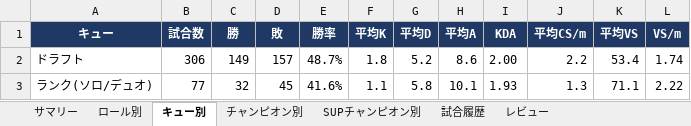
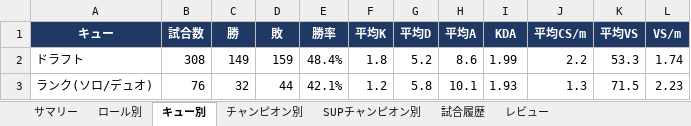
Before and after one commit to kenchi1209-hub/LoL-SUP-Tracker, an Excel workbook: data/excel/lol_report.xlsx, sheet キュー別, drawn as a sheet; values as stored, in another font and other column widths than the file's, no borders; conditional formats not drawn; the diff names each change by its address in the sheet, - before the commit and + after, or states it on an @@ line.

```diff
--- a/data/excel/lol_report.xlsx (sheet キュー別)
+++ b/data/excel/lol_report.xlsx (sheet キュー別)
-B2 (試合数): 306
+B2 (試合数): 308
-D2 (敗): 157
+D2 (敗): 159
-E2 (勝率): 48.7%
+E2 (勝率): 48.4%
-I2 (KDA): 2.00
+I2 (KDA): 1.99
-K2 (平均VS): 53.4
+K2 (平均VS): 53.3
-B3 (試合数): 77
+B3 (試合数): 76
-D3 (敗): 45
+D3 (敗): 44
-E3 (勝率): 41.6%
+E3 (勝率): 42.1%
-F3 (平均K): 1.1
+F3 (平均K): 1.2
-K3 (平均VS): 71.1
+K3 (平均VS): 71.5
-L3 (VS/m): 2.22
+L3 (VS/m): 2.23
```
Also changed, not shown: sheet 試合履歴, sheet レビュー, sheet チャンピオン別, sheet SUPチャンピオン別, sheet ロール別, sheet サマリー, 23 other files.
